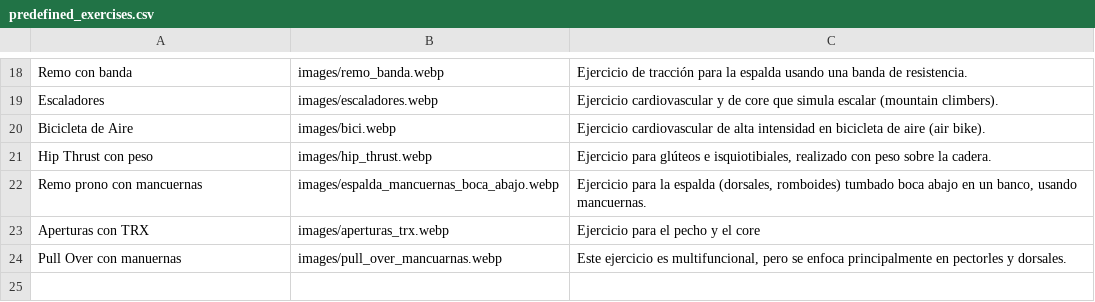
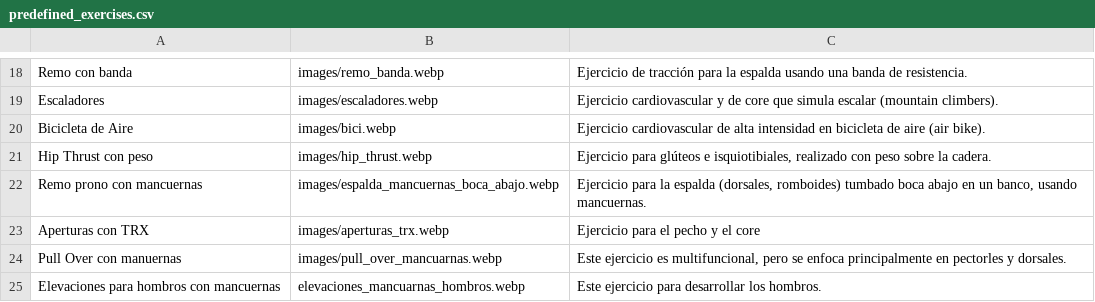
Before and after one commit to EnriqueGPZ/hitt, a CSV file: predefined_exercises.csv, drawn as a sheet; only a part is shown, gaps mark what is left out; the diff names each change by its address in the sheet, - before the commit and + after, or states it on an @@ line.

Commit message:
Update predefined_exercises.csv

```diff
--- a/predefined_exercises.csv
+++ b/predefined_exercises.csv
+row 25: Elevaciones para hombros con mancuernas | elevaciones_mancuarnas_hombros.webp | Este ejercicio para desarrollar los hombros.
```
